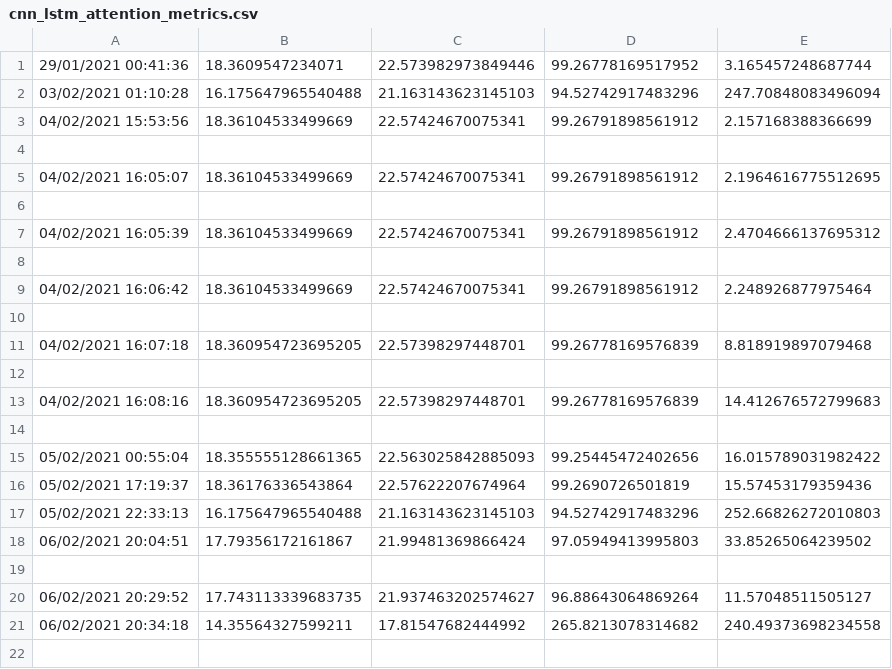
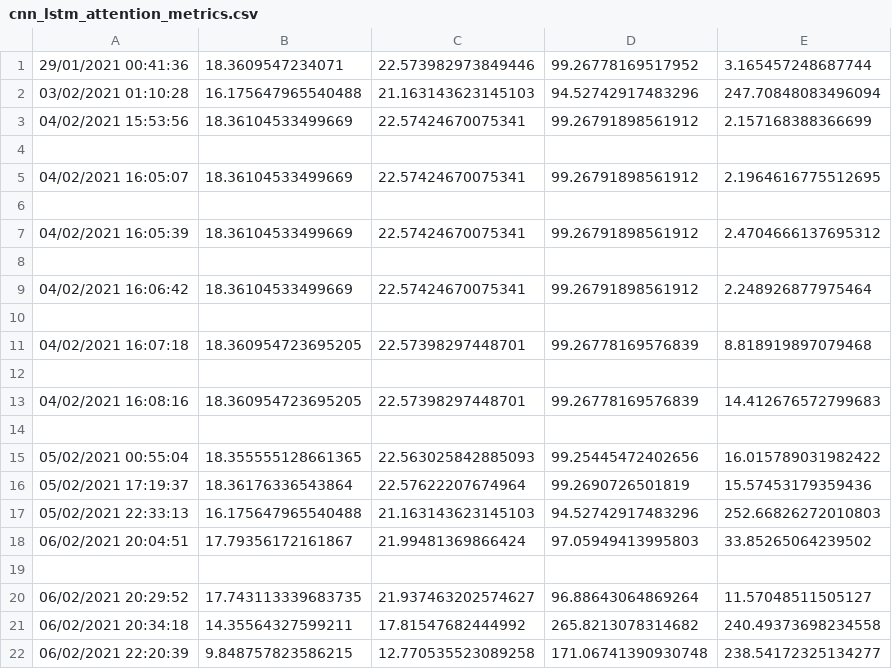
Before and after one commit to ngminhhieu/ai_platform, a CSV file: log/cnn_lstm_attention/default/cnn_lstm_attention_metrics.csv, drawn as a sheet; the diff names each change by its address in the sheet, - before the commit and + after, or states it on an @@ line.

```diff
--- a/log/cnn_lstm_attention/default/cnn_lstm_attention_metrics.csv
+++ b/log/cnn_lstm_attention/default/cnn_lstm_attention_metrics.csv
+row 22: 06/02/2021 22:20:39 | 9.848757823586215 | 12.770535523089258 | 171.06741390930748 | 238.54172325134277
```
Also changed, not shown: log/cnn_lstm_attention/default/prediction_values.csv, 10 other files.
